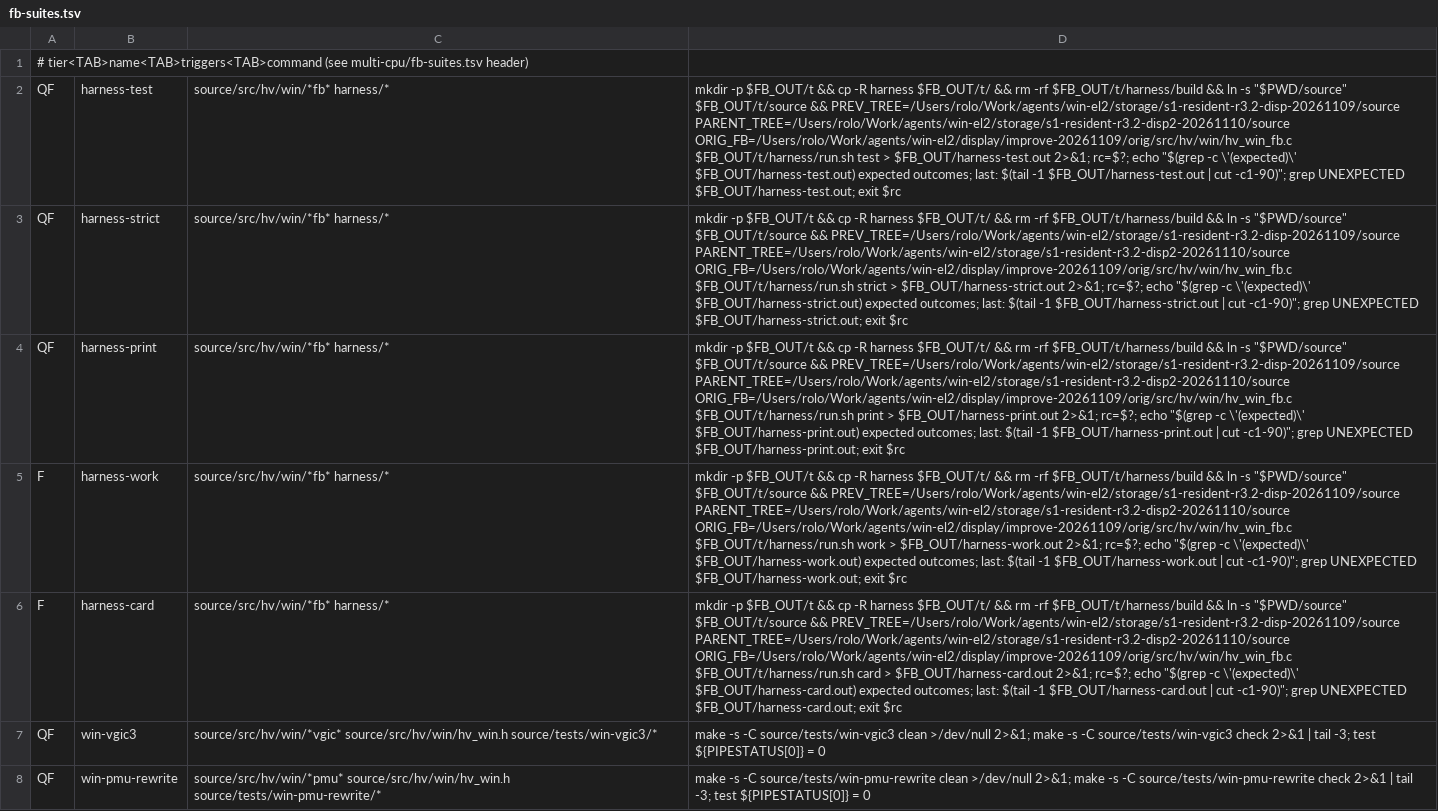
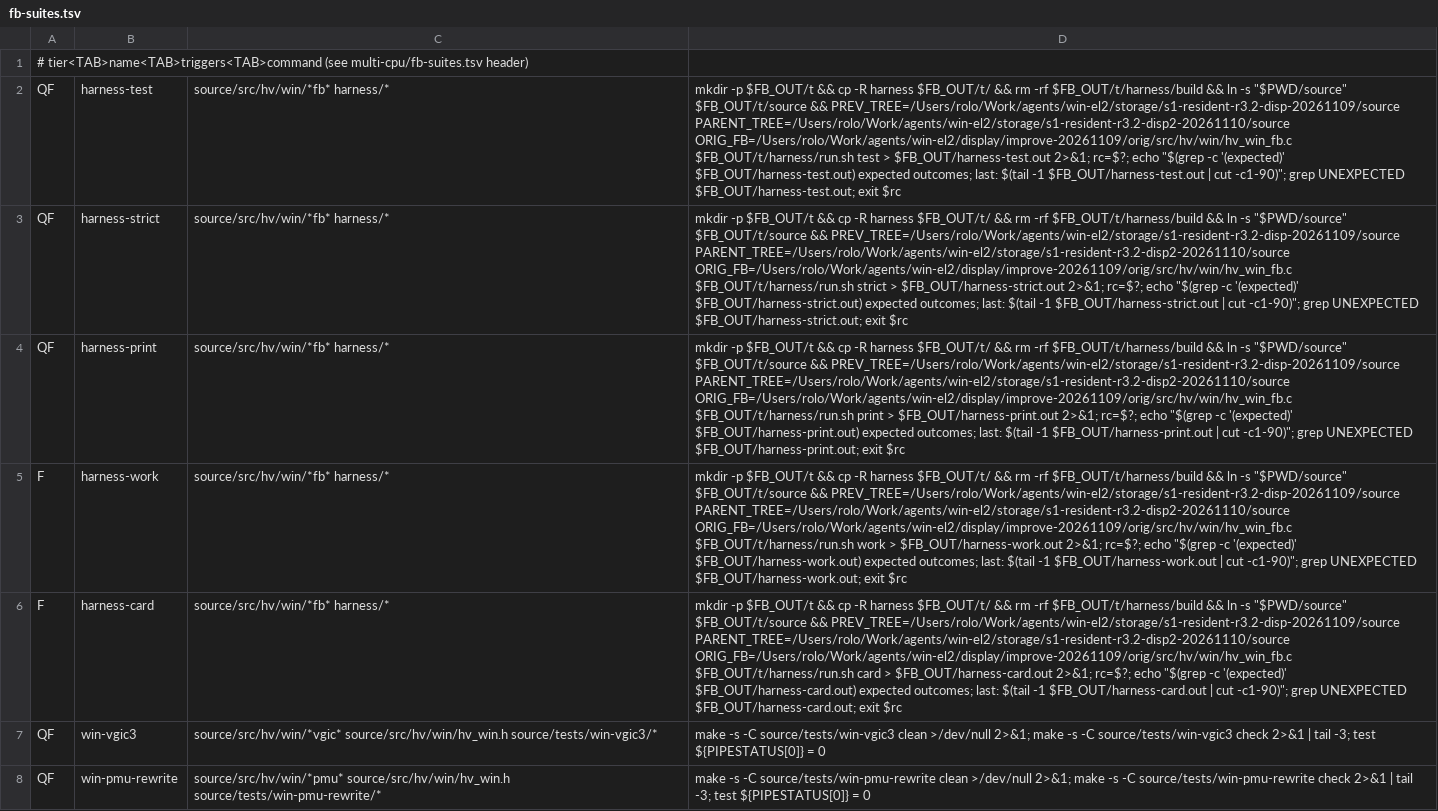
Before and after one commit to rolotrealanis98/m1n1, a TSV file: fb-suites.tsv, drawn as a sheet; the diff names each change by its address in the sheet, - before the commit and + after, or states it on an @@ line.

Commit message:
fastbuild: fix harness summary quoting; ignore harness/build

```diff
--- a/fb-suites.tsv
+++ b/fb-suites.tsv
-D2: …"$(grep -c \'(expected)\' $FB_OUT/harness-test.out) expected…
+D2: …"$(grep -c '(expected)' $FB_OUT/harness-test.out) expected…
-D3: …"$(grep -c \'(expected)\' $FB_OUT/harness-strict.out) expected…
+D3: …"$(grep -c '(expected)' $FB_OUT/harness-strict.out) expected…
-D4: …"$(grep -c \'(expected)\' $FB_OUT/harness-print.out) expected…
+D4: …"$(grep -c '(expected)' $FB_OUT/harness-print.out) expected…
-D5: …"$(grep -c \'(expected)\' $FB_OUT/harness-work.out) expected…
+D5: …"$(grep -c '(expected)' $FB_OUT/harness-work.out) expected…
-D6: …"$(grep -c \'(expected)\' $FB_OUT/harness-card.out) expected…
+D6: …"$(grep -c '(expected)' $FB_OUT/harness-card.out) expected…
```
Also changed, not shown: 1 other file.
